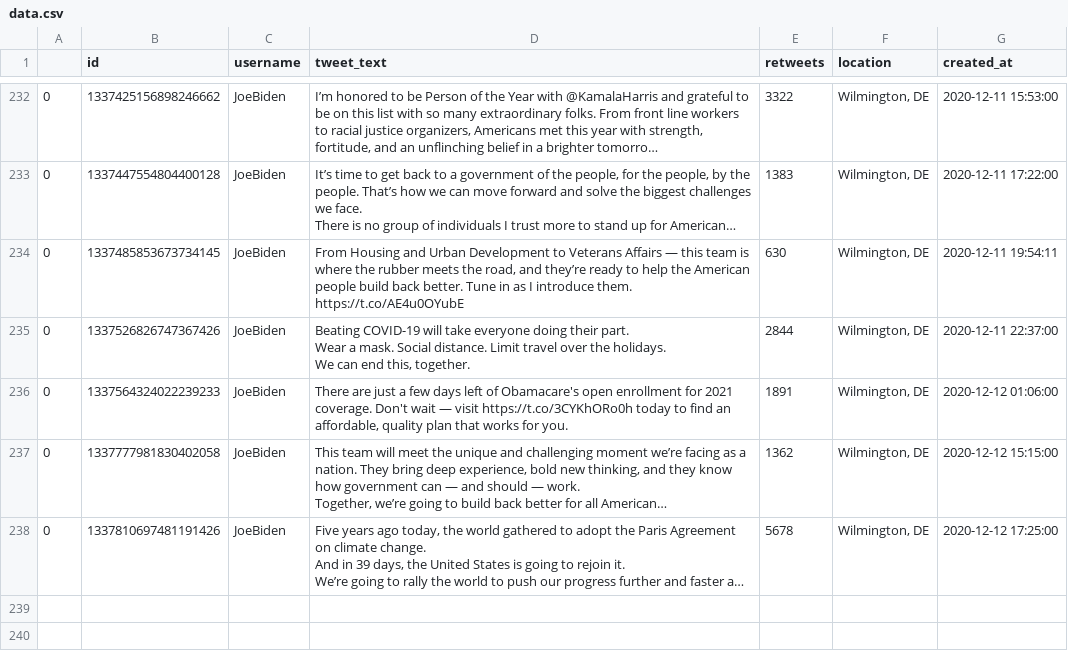
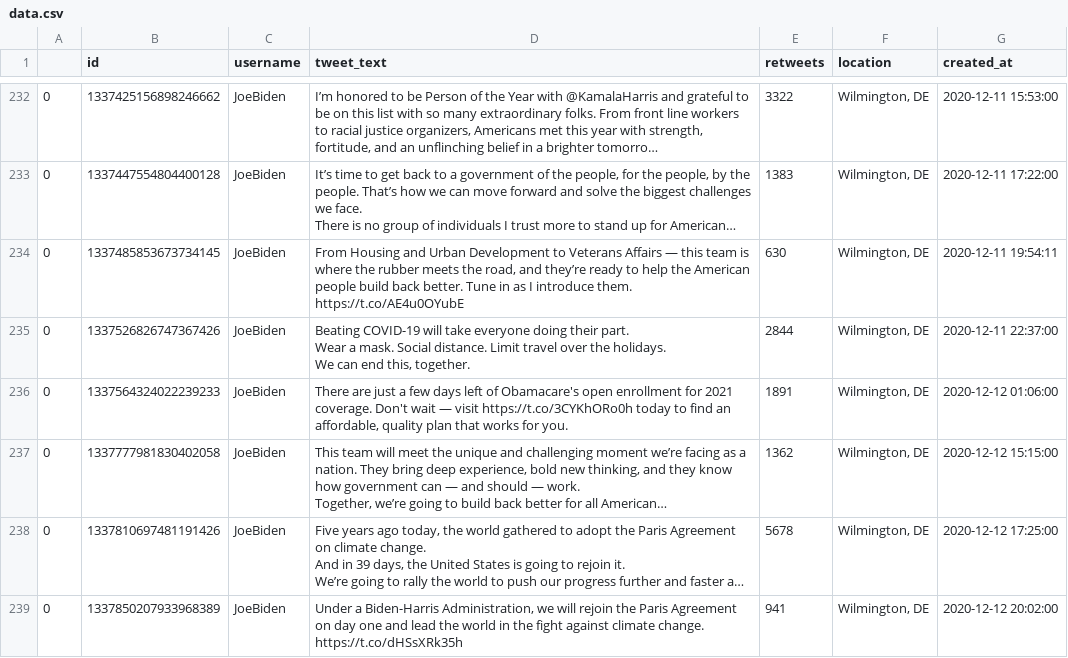
Before and after one commit to joshkraft/daily-candidate-tweets, a CSV file: data/JoeBiden/data.csv, drawn as a sheet; only a part is shown, gaps mark what is left out; long unchanged cells end in …; the diff names each change by its address in the sheet, - before the commit and + after, or states it on an @@ line.

Commit message:
Latest data: Sat Dec 12 20:14:50 UTC 2020

```diff
--- a/data/JoeBiden/data.csv
+++ b/data/JoeBiden/data.csv
+row 239: 0 | 1337850207933968389 | JoeBiden | Under a Biden-Harris Administration, we will rejoin the Paris Agreement on day one and lead the world in the fight against climate change. https://t.co/dHSsXRk35h | 941 | Wilmington, DE | 2020-12-12 20:02:00
```
Also changed, not shown: data/realDonaldTrump/data.csv, 1 other file.
